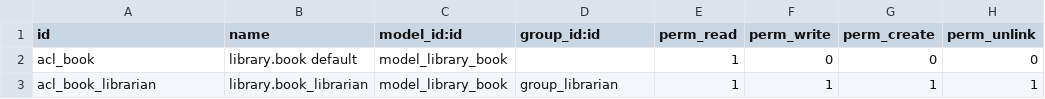
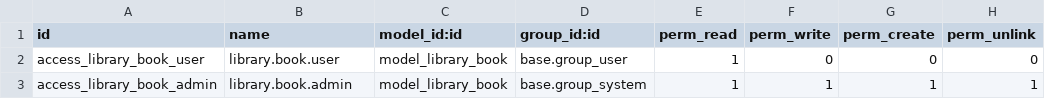
Before and after one commit to xhli2009/my_bookstore, a CSV file: security/ir.model.access.csv, drawn as a sheet.

Commit message:
new res group to library.book

```diff
--- a/security/ir.model.access.csv
+++ b/security/ir.model.access.csv
@@ -1,3 +1,3 @@
 id,name,model_id:id,group_id:id,perm_read,perm_write,perm_create,perm_unlink
-acl_book,library.book default,model_library_book,,1,0,0,0
-acl_book_librarian,library.book_librarian,model_library_book,group_librarian,1,1,1,1
+access_library_book_user,library.book.user,model_library_book,base.group_user,1,0,0,0
+access_library_book_admin,library.book.admin,model_library_book,base.group_system,1,1,1,1
```
